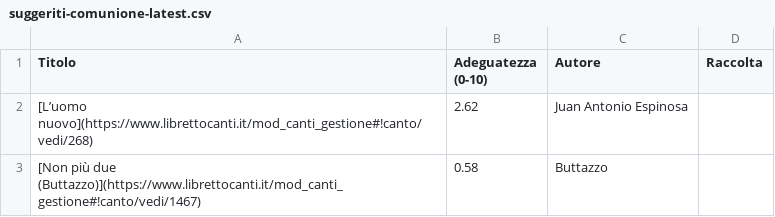
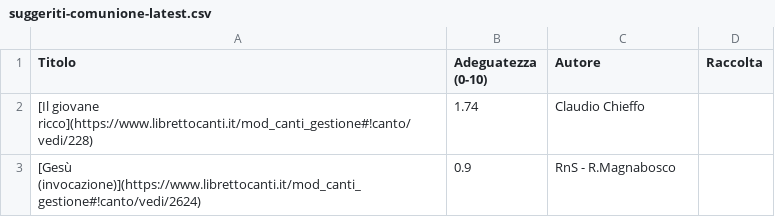
Before and after one commit to dennisangemi/hildegard, a CSV file: data/suggeriti-comunione-latest.csv, drawn as a sheet.

```diff
--- a/data/suggeriti-comunione-latest.csv
+++ b/data/suggeriti-comunione-latest.csv
@@ -1,3 +1,3 @@
 Titolo,Adeguatezza (0-10),Autore,Raccolta
-[L’uomo nuovo](https://www.librettocanti.it/mod_canti_gestione#!canto/vedi/268),2.62,Juan Antonio Espinosa,
-[Non più due (Buttazzo)](https://www.librettocanti.it/mod_canti_gestione#!canto/vedi/1467),0.58,Buttazzo,
+[Il giovane ricco](https://www.librettocanti.it/mod_canti_gestione#!canto/vedi/228),1.74,Claudio Chieffo,
+[Gesù (invocazione)](https://www.librettocanti.it/mod_canti_gestione#!canto/vedi/2624),0.9,RnS - R.Magnabosco,
```
Also changed, not shown: data/suggeriti-top20-latest.csv, 9 other files.
